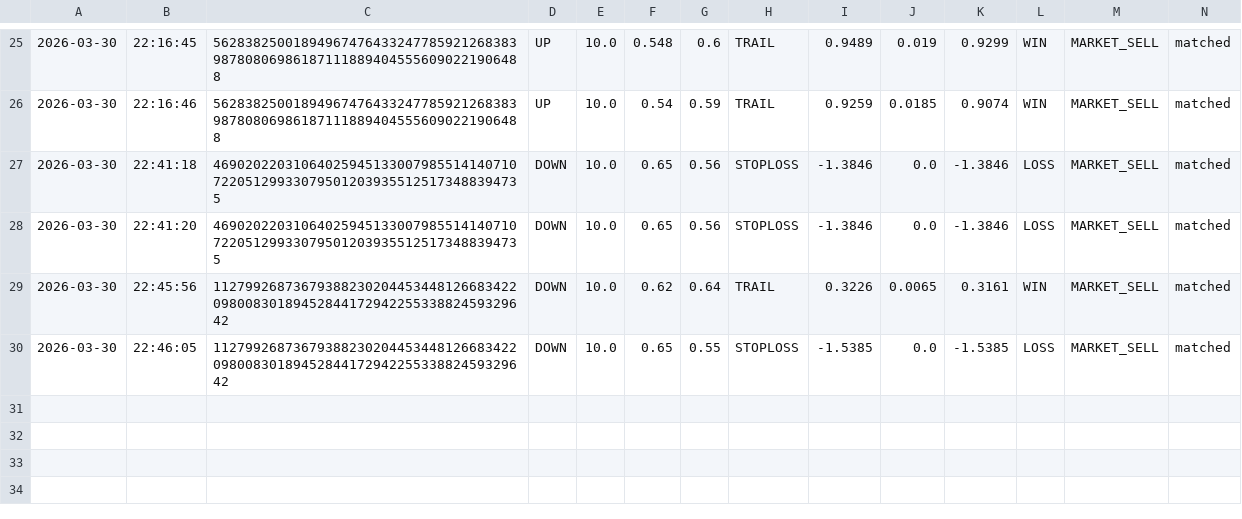
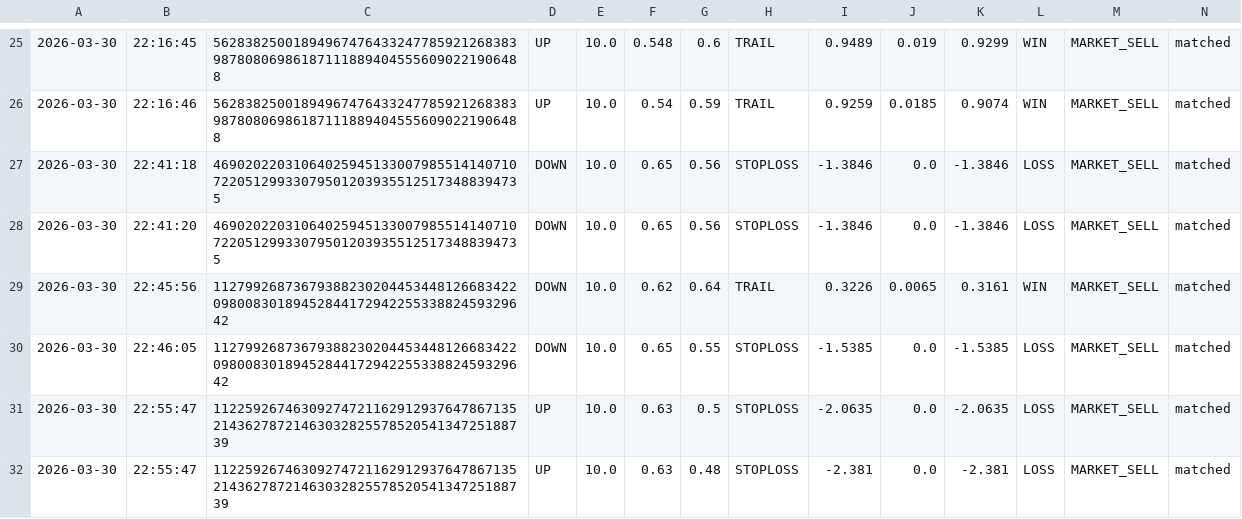
Before and after one commit to gutu99/bot-dashboard, a CSV file: Test1.csv, drawn as a sheet; only a part is shown, gaps mark what is left out; the diff names each change by its address in the sheet, - before the commit and + after, or states it on an @@ line.

```diff
--- a/Test1.csv
+++ b/Test1.csv
+row 31: 2026-03-30 | 22:55:47 | 112259267463092747211629129376478671352143627872146303282557852054134725188739 | UP | 10.0 | 0.63 | 0.5 | STOPLOSS | -2.0635 | 0.0 | -2.0635 | LOSS | MARKET_SELL | matched
+row 32: 2026-03-30 | 22:55:47 | 112259267463092747211629129376478671352143627872146303282557852054134725188739 | UP | 10.0 | 0.63 | 0.48 | STOPLOSS | -2.381 | 0.0 | -2.381 | LOSS | MARKET_SELL | matched
```
Also changed, not shown: TEST555.csv.
